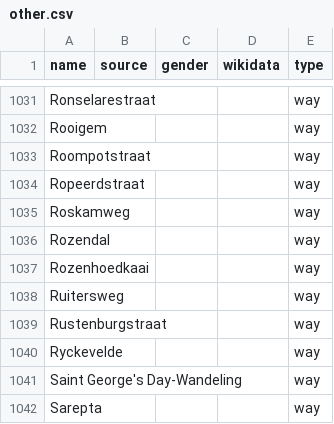
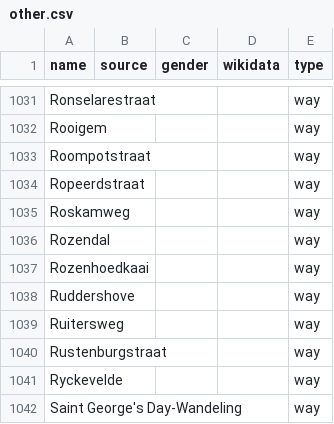
Before and after one commit to EqualStreetNames/equalstreetnames-brugge, a CSV file: data/other.csv, drawn as a sheet; only a part is shown, gaps mark what is left out; the shorter side is filled out with more unchanged rows; the diff names each change by its address in the sheet, - before the commit and + after, or states it on an @@ line.

```diff
--- a/data/other.csv
+++ b/data/other.csv
+row 1038: Ruddershove |  |  |  | way
```
Also changed, not shown: data/gender.csv, 3 other files.
